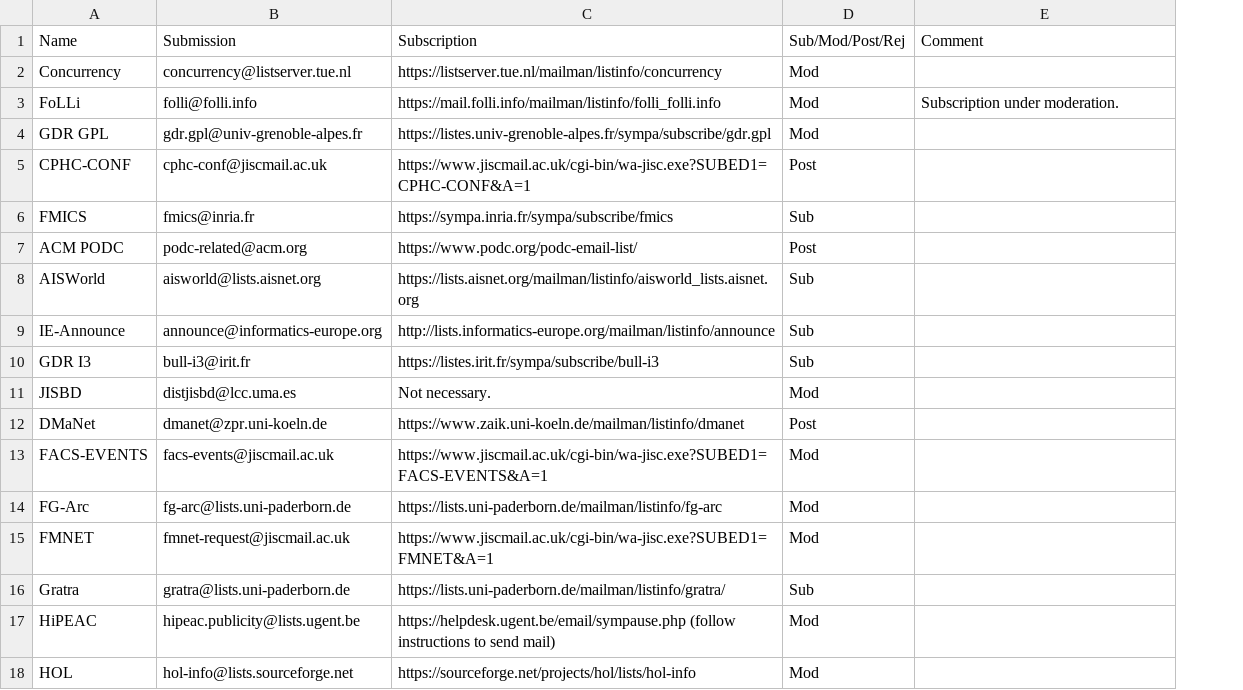
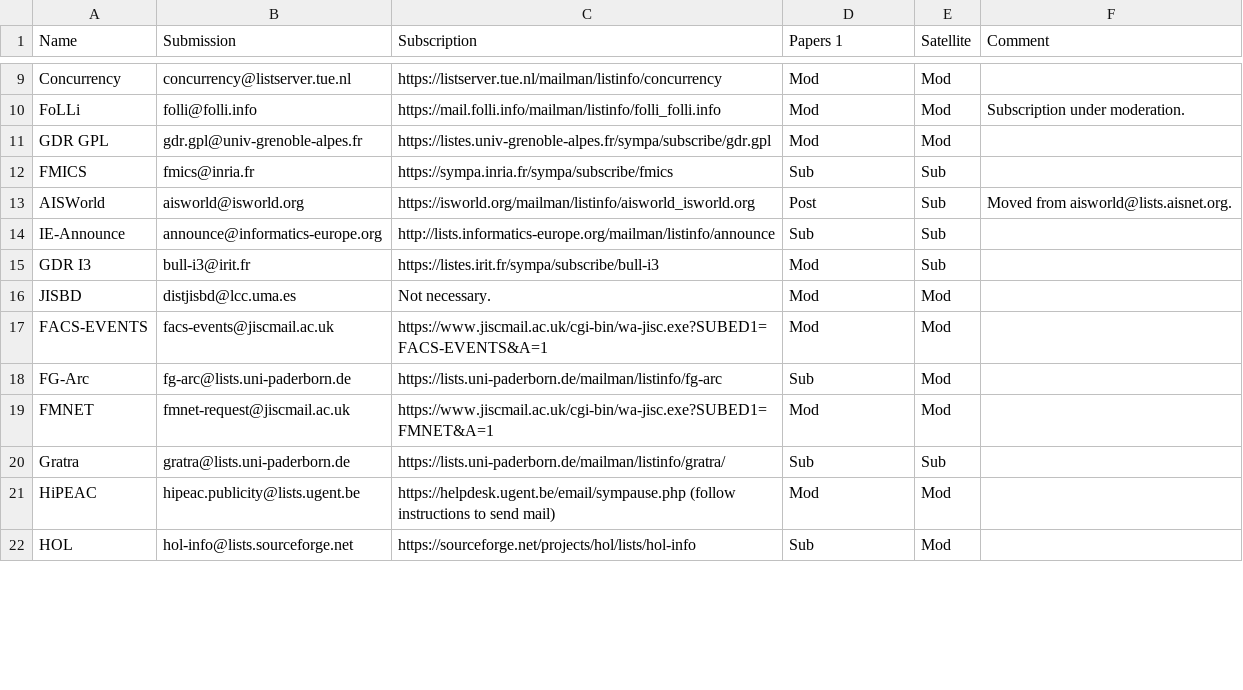
Before and after one commit to DisCoTec/discotec.github.io, a CSV file: mailings.csv, drawn as a sheet; only a part is shown, gaps mark what is left out; removed rows and columns are numbered as before the commit, all else as after; the diff covers the shown part only; the diff names each change by its address in the sheet, - before the commit and + after, or states it on an @@ line.

Commit message:
Mailings: report CfP experience

```diff
--- a/mailings.csv
+++ b/mailings.csv
+column E (Satellite), rows 9-22: Mod | Mod | Mod | Sub | Sub | Sub | Sub | Mod | Mod | Mod | Mod | Sub | Mod | Mod
-D1: Sub/Mod/Post/Rej
+D1: Papers 1
@@ row 5 moved to row 2: CPHC-CONF @@
@@ row 7 moved to row 3: ACM PODC @@
-B13 (Submission): aisworld@lists.aisnet.org
+B13 (Submission): aisworld@isworld.org
-C13 (Subscription): https://lists.aisnet.org/mailman/listinfo/aisworld_lists.aisnet.org
+C13 (Subscription): https://isworld.org/mailman/listinfo/aisworld_isworld.org
-D13 (Papers 1): Sub
+D13 (Papers 1): Post
-F13 (Comment): (empty)
+F13 (Comment): Moved from aisworld@lists.aisnet.org.
-D15 (Papers 1): Sub
+D15 (Papers 1): Mod
-row 12: DMaNet | dmanet@zpr.uni-koeln.de | https://www.zaik.uni-koeln.de/mailman/listinfo/dmanet | Post
-D18 (Papers 1): Mod
+D18 (Papers 1): Sub
-D22 (Papers 1): Mod
+D22 (Papers 1): Sub
```
Also changed, not shown: 8 added rows, 6 removed rows, 1 moved row and 13 edited cells elsewhere in this file.
